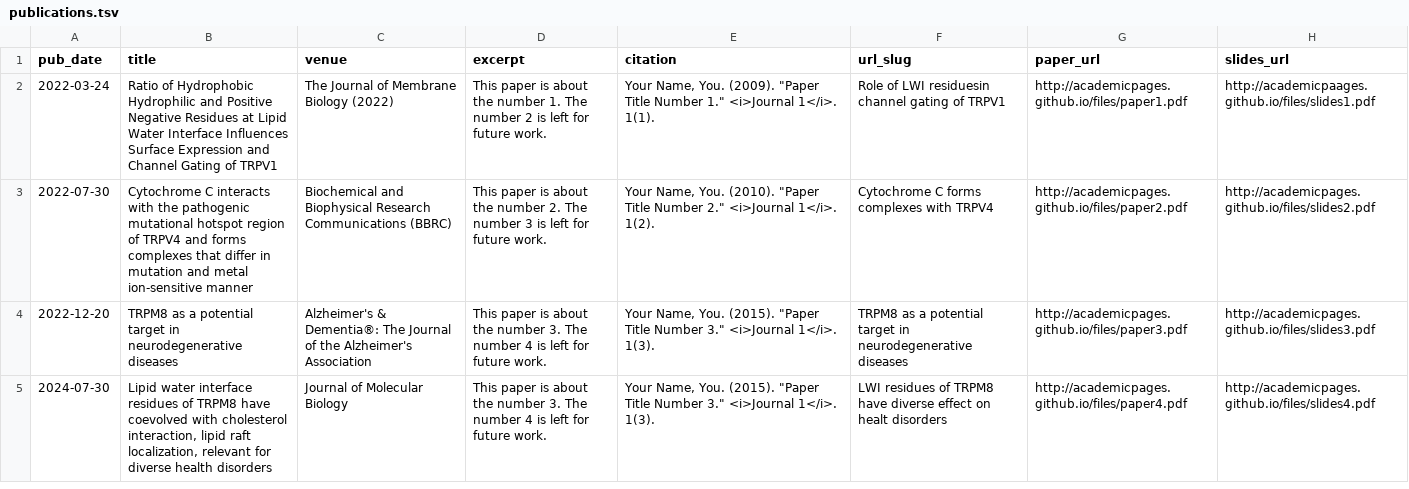
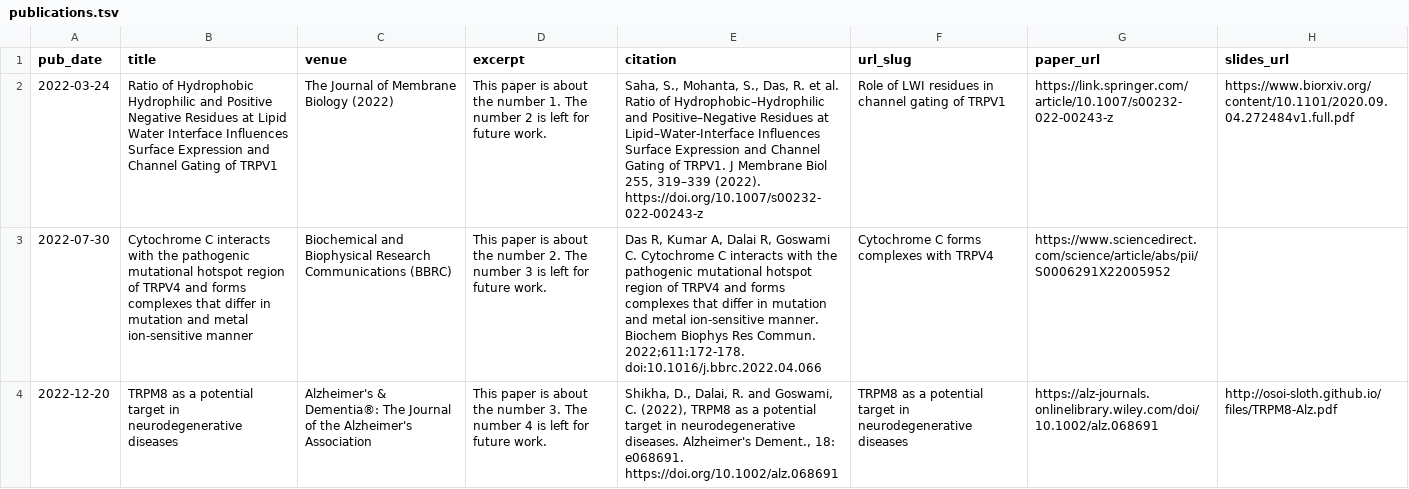
Before and after one commit to osoi-sloth/osoi-sloth.github.io, a TSV file: markdown_generator/publications.tsv, drawn as a sheet; the diff names each change by its address in the sheet, - before the commit and + after, or states it on an @@ line.

Commit message:
modified:   _pages/about.md 	new file:   _publications/2022-03-24-Role of LWI residues in channel gating of TRPV1.md 	deleted:    _publications/2022-03-24-Role of LWI residuesin channel gating of TRPV1.md 	modified:   _publications/2022-07-30-Cytochrome C forms complexes with TRPV4.md 	modified:   _publications/2022-12-20-TRPM8 as a potential target in neurodegenerative diseases.md 	deleted:    _publications/2024-07-30-LWI residues of TRPM8 have diverse effect on healt disorders.md 	renamed:    files/paper3.pdf -> files/TRPM8-Alz.pdf 	deleted:    files/paper1.pdf 	deleted:    files/paper2.pdf 	deleted:    files/slides1.pdf 	deleted:    files/slides2.pdf 	deleted:    files/slides3.pdf 	modified:   markdown_generator/publications.ipynb 	modified:   markdown_generator/publications.tsv

```diff
--- a/markdown_generator/publications.tsv
+++ b/markdown_generator/publications.tsv
-E2 (citation): Your Name, You. (2009). "Paper Title Number 1." <i>Journal 1</i>. 1(1).
+E2 (citation): Saha, S., Mohanta, S., Das, R. et al. Ratio of Hydrophobic–Hydrophilic and Positive–Negative Residues at Lipid–Water-Interface Influences Surface Expression and Channel Gating of TRPV1. J Membrane Biol 255, 319–339 (2022). https://doi.org/10.1007/s00232-022-00243-z
-F2 (url_slug): …of LWI residuesin channel gating…
+F2 (url_slug): …of LWI residues in channel gating…
-G2 (paper_url): http://academicpages.github.io/files/paper1.pdf
+G2 (paper_url): https://link.springer.com/article/10.1007/s00232-022-00243-z
-H2 (slides_url): http://academicpaages.github.io/files/slides1.pdf
+H2 (slides_url): https://www.biorxiv.org/content/10.1101/2020.09.04.272484v1.full.pdf
-E3 (citation): Your Name, You. (2010). "Paper Title Number 2." <i>Journal 1</i>. 1(2).
+E3 (citation): Das R, Kumar A, Dalai R, Goswami C. Cytochrome C interacts with the pathogenic mutational hotspot region of TRPV4 and forms complexes that differ in mutation and metal ion-sensitive manner. Biochem Biophys Res Commun. 2022;611:172-178. doi:10.1016/j.bbrc.2022.04.066
-G3 (paper_url): http://academicpages.github.io/files/paper2.pdf
+G3 (paper_url): https://www.sciencedirect.com/science/article/abs/pii/S0006291X22005952
-H3 (slides_url): http://academicpages.github.io/files/slides2.pdf
+H3 (slides_url): (empty)
-E4 (citation): Your Name, You. (2015). "Paper Title Number 3." <i>Journal 1</i>. 1(3).
+E4 (citation): Shikha, D., Dalai, R. and Goswami, C. (2022), TRPM8 as a potential target in neurodegenerative diseases. Alzheimer's Dement., 18: e068691. https://doi.org/10.1002/alz.068691
-G4 (paper_url): http://academicpages.github.io/files/paper3.pdf
+G4 (paper_url): https://alz-journals.onlinelibrary.wiley.com/doi/10.1002/alz.068691
-H4 (slides_url): http://academicpages.github.io/files/slides3.pdf
+H4 (slides_url): http://osoi-sloth.github.io/files/TRPM8-Alz.pdf
-row 5: 2024-07-30 | Lipid water interface residues of TRPM8 have coevolved with cholesterol interaction, lipid raft localization, relevant for diverse health disorders | Journal of Molecular Biology | This paper is about the number 3. The number 4 is left for future work. | Your Name, You. (2015). "Paper Title Number 3." <i>Journal 1</i>. 1(3). | LWI residues of TRPM8 have diverse effect on healt disorders | http://academicpages.github.io/files/paper4.pdf | http://academicpages.github.io/files/slides4.pdf
```
Also changed, not shown: 13 other files.
